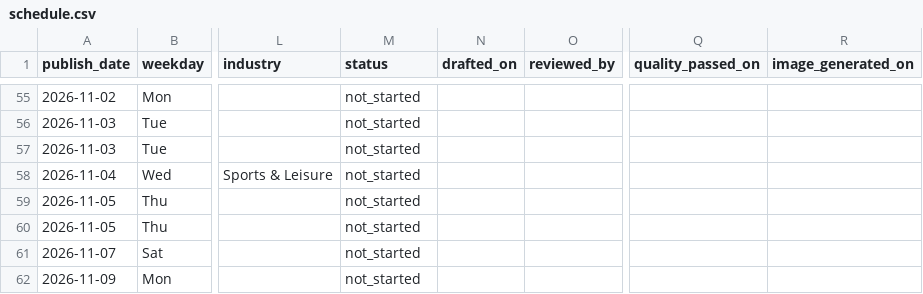
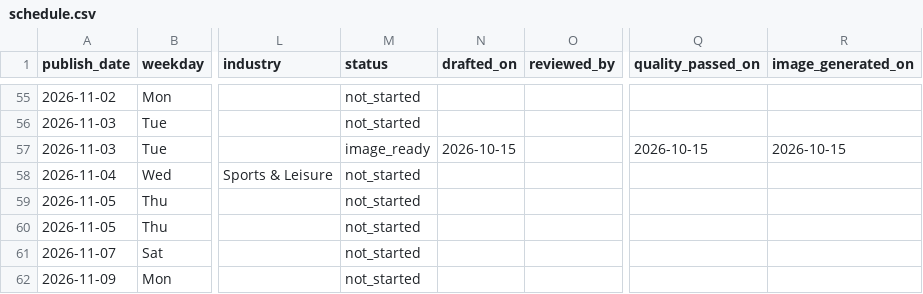
Before and after one commit to Lyric71/BeyondBorderGroup, a CSV file: editorial/schedule.csv, drawn as a sheet; only a part is shown, gaps mark what is left out; the diff names each change by its address in the sheet, - before the commit and + after, or states it on an @@ line.

```diff
--- a/editorial/schedule.csv
+++ b/editorial/schedule.csv
-M57 (status): not_started
+M57 (status): image_ready
-N57 (drafted_on): (empty)
+N57 (drafted_on): 2026-10-15
-Q57 (quality_passed_on): (empty)
+Q57 (quality_passed_on): 2026-10-15
-R57 (image_generated_on): (empty)
+R57 (image_generated_on): 2026-10-15
```
Also changed, not shown: 14 other files.
